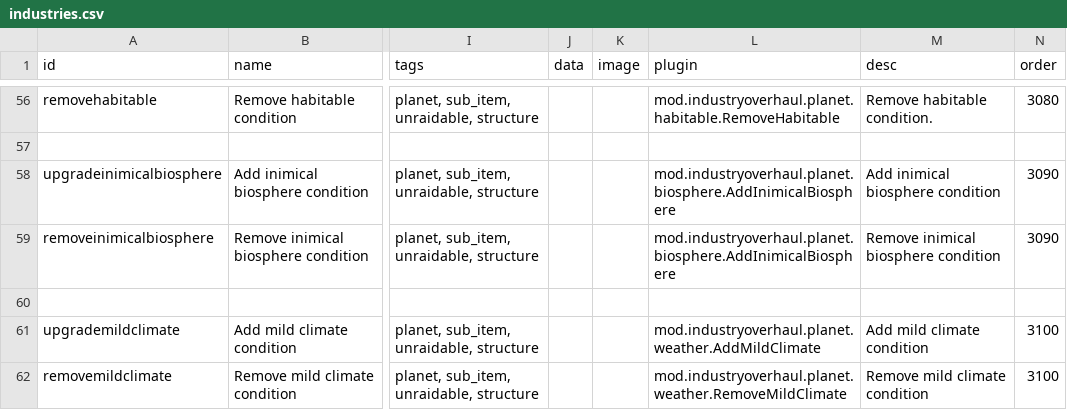
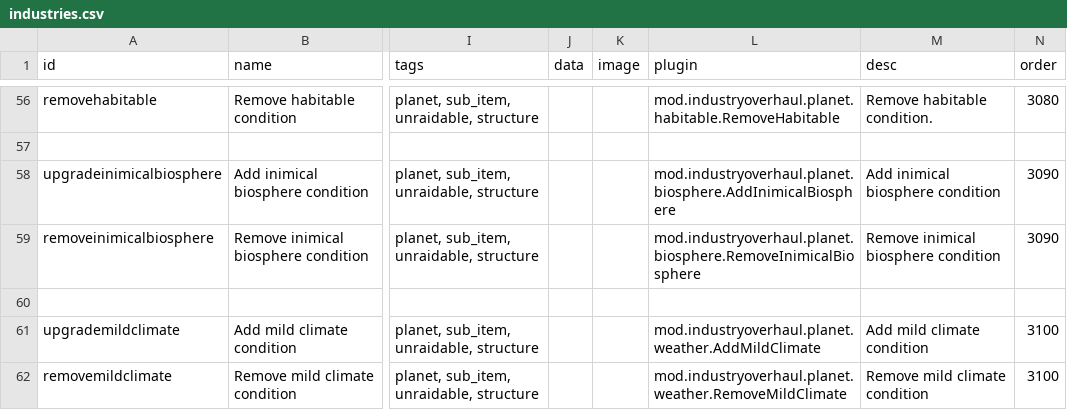
Before and after one commit to DarkbordermanModding/Starsector-IndustryOverhaul, a CSV file: data/campaign/industries.csv, drawn as a sheet; only a part is shown, gaps mark what is left out; the diff names each change by its address in the sheet, - before the commit and + after, or states it on an @@ line.

```diff
--- a/data/campaign/industries.csv
+++ b/data/campaign/industries.csv
-L59 (plugin): mod.industryoverhaul.planet.biosphere.AddInimicalBiosphere
+L59 (plugin): mod.industryoverhaul.planet.biosphere.RemoveInimicalBiosphere
```
Also changed, not shown: 1 other file.
